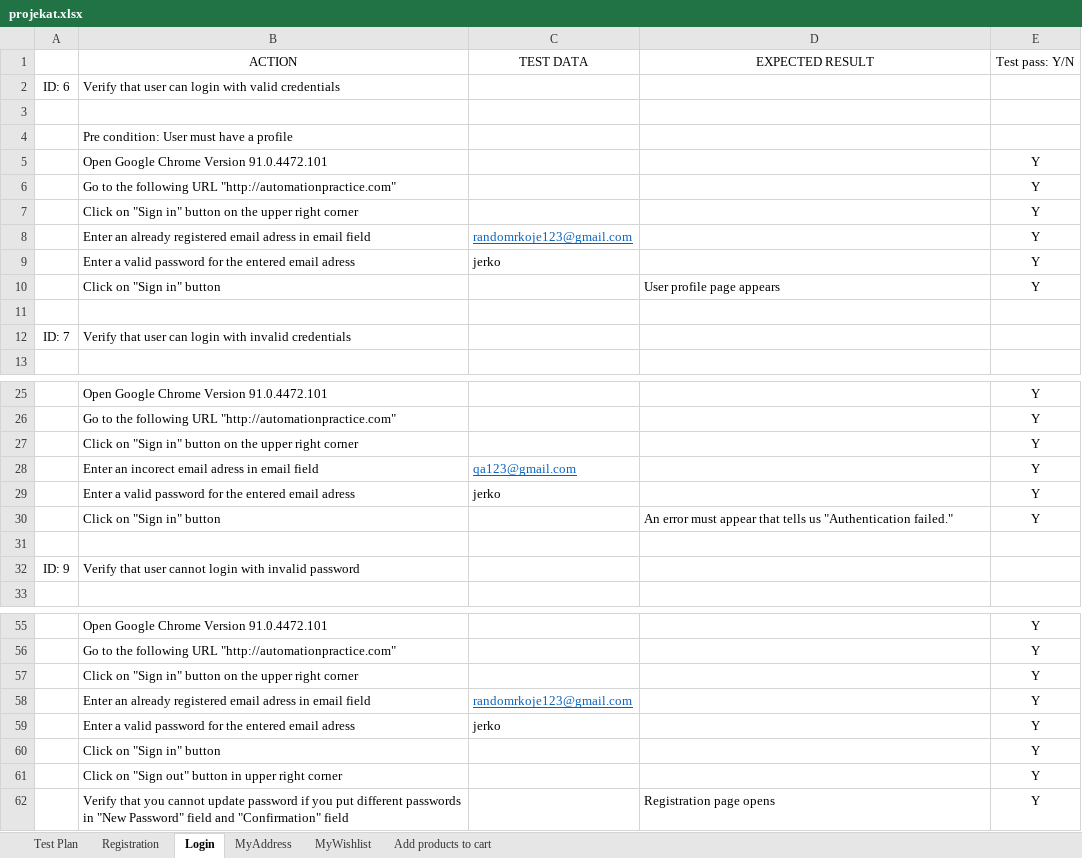
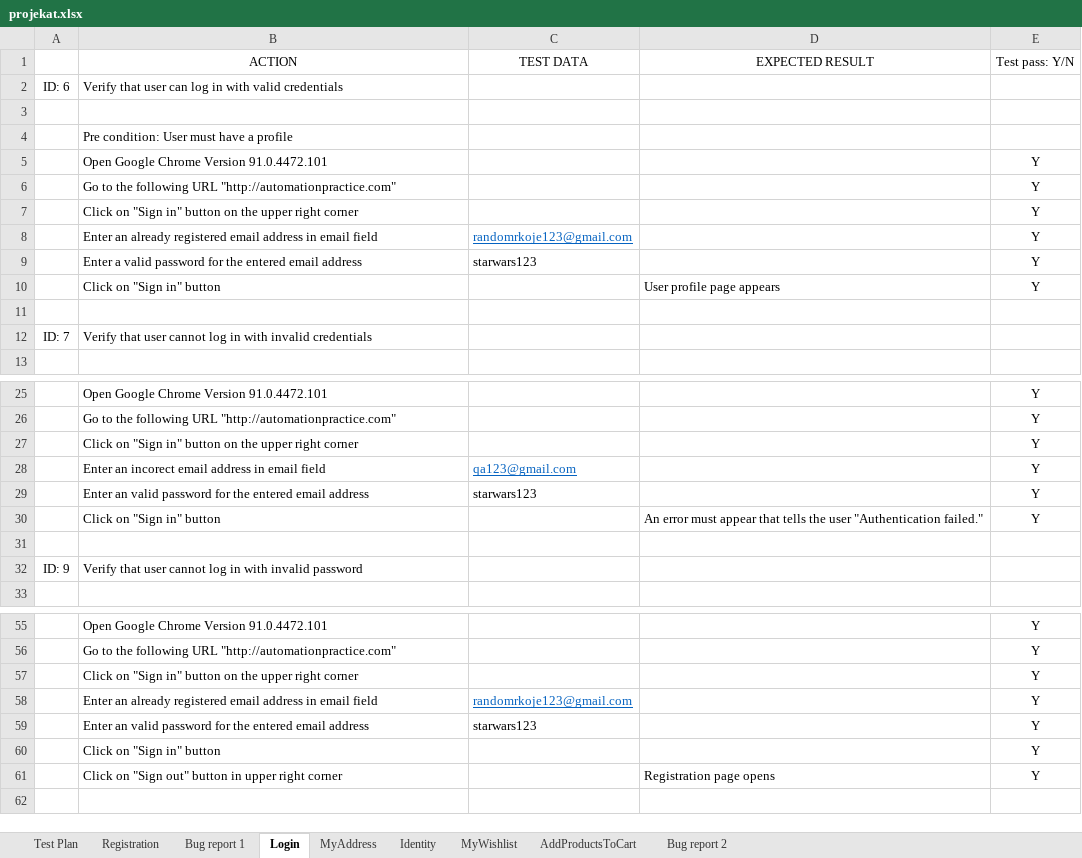
Before and after one commit to markogjerkovic/SeleniumRepo, an Excel workbook: data/projekat.xlsx, sheet Login, drawn as a sheet; only a part is shown, gaps mark what is left out; values as stored, in another font and other column widths than the file's, no borders; removed rows and columns are numbered as before the commit, all else as after; the diff covers the shown part only; the diff names each change by its address in the sheet, - before the commit and + after, or states it on an @@ line.

```diff
--- a/data/projekat.xlsx (sheet Login)
+++ b/data/projekat.xlsx (sheet Login)
-sheet tab: Add products to cart
+sheet tab: AddProductsToCart
+sheet tab: Bug report 1
+sheet tab: Identity
+sheet tab: Bug report 2
-B2 (ACTION): …user can login with valid…
+B2 (ACTION): …user can log in with valid…
-B8 (ACTION): …registered email adress in email…
+B8 (ACTION): …registered email address in email…
-B9 (ACTION): …entered email adress
+B9 (ACTION): …entered email address
-C9 (TEST DATA): jerko
+C9 (TEST DATA): starwars123
-B12 (ACTION): …that user can login with invalid…
+B12 (ACTION): …that user cannot log in with invalid…
-B28 (ACTION): …incorect email adress in email…
+B28 (ACTION): …incorect email address in email…
-B29 (ACTION): Enter a valid password for the entered email adress
+B29 (ACTION): Enter an valid password for the entered email address
-C29 (TEST DATA): jerko
+C29 (TEST DATA): starwars123
-D30 (EXPECTED RESULT): …that tells us "Authentication failed."
+D30 (EXPECTED RESULT): …that tells the user "Authentication failed."
-B32 (ACTION): …user cannot login with invalid…
+B32 (ACTION): …user cannot log in with invalid…
-B58 (ACTION): …registered email adress in email…
+B58 (ACTION): …registered email address in email…
-B59 (ACTION): Enter a valid password for the entered email adress
+B59 (ACTION): Enter an valid password for the entered email address
-C59 (TEST DATA): jerko
+C59 (TEST DATA): starwars123
-row 61:  | Click on "Sign out" button in upper right corner |  |  | Y
-B61 (ACTION): Verify that you cannot update password if you put different passwords in "New Password" field and "Confirmation" field
+B61 (ACTION): Click on "Sign out" button in upper right corner
```
Also changed, not shown: 11 edited cells elsewhere in this sheet, sheet AddProductsToCart, sheet MyWishlist, sheet Test Plan, sheet MyAddress, sheet Registration, 25 other files.
